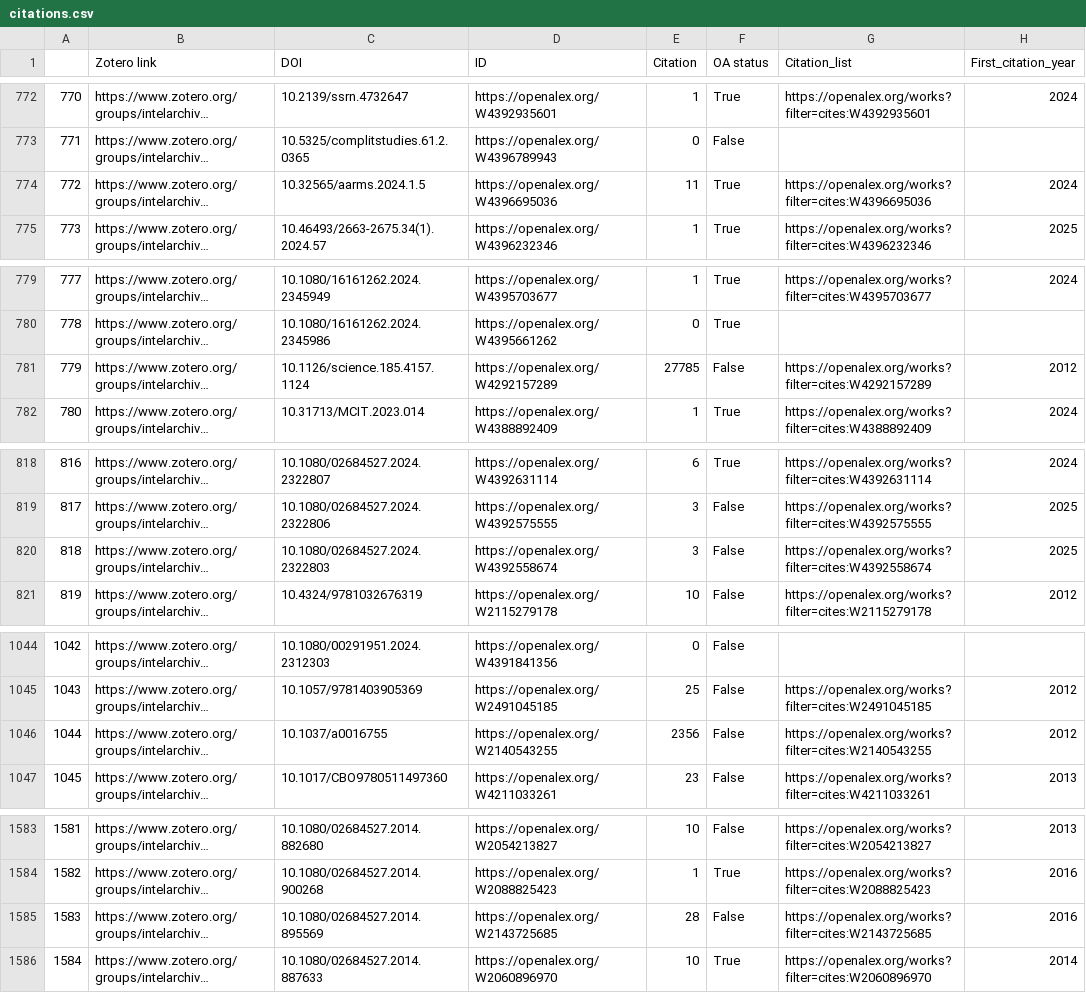
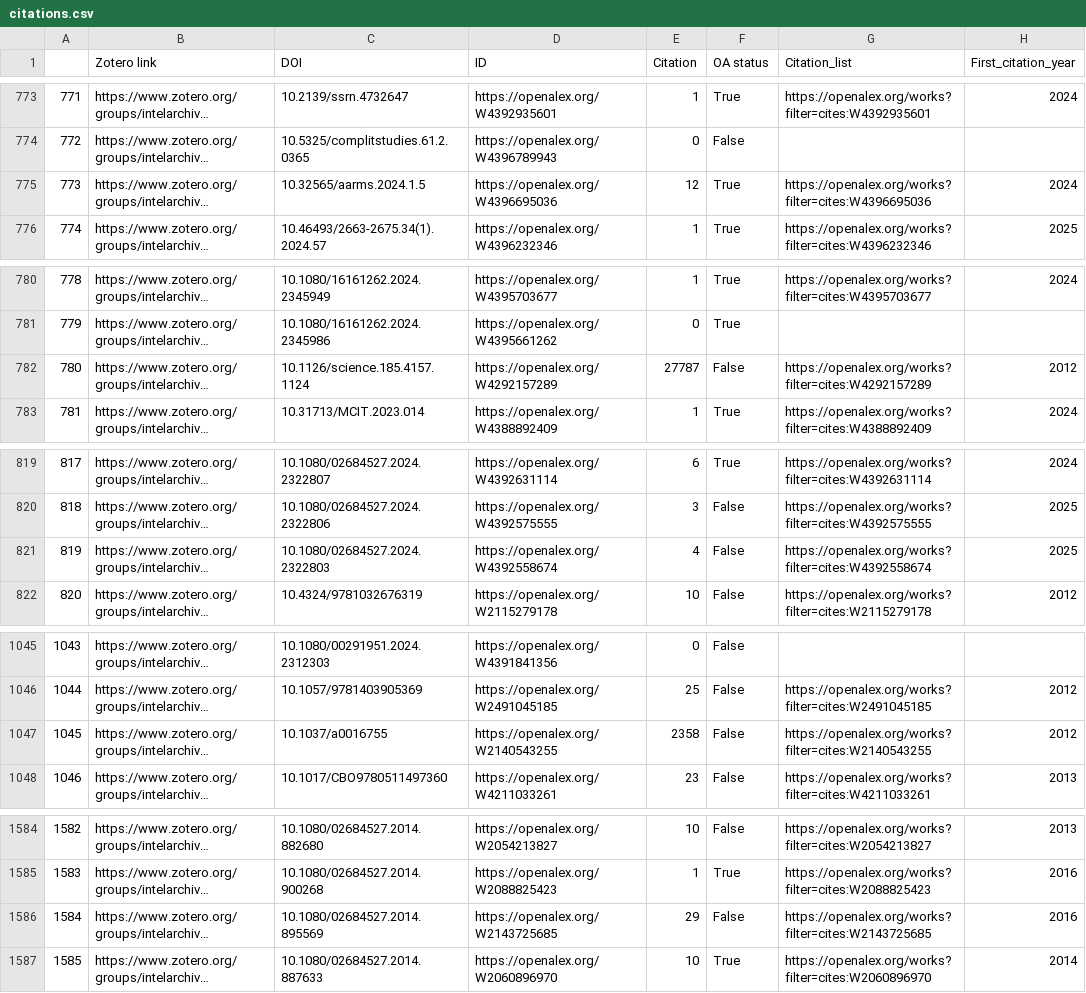
Before and after one commit to yusufaliozkan/clone-zotero-intelligence-bibliography, a CSV file: citations.csv, drawn as a sheet; only a part is shown, gaps mark what is left out; long unchanged cells end in …; addresses are those after the commit; the diff covers the shown part only; the diff names each change by its address in the sheet, - before the commit and + after, or states it on an @@ line.

```diff
--- a/citations.csv
+++ b/citations.csv
@@ column A renumbered from row 3 down @@
-E775 (Citation): 11
+E775 (Citation): 12
-E782 (Citation): 27785
+E782 (Citation): 27787
-E821 (Citation): 3
+E821 (Citation): 4
-E1047 (Citation): 2356
+E1047 (Citation): 2358
-E1586 (Citation): 28
+E1586 (Citation): 29
```
Also changed, not shown: 1 added row and 9 edited cells elsewhere in this file.
